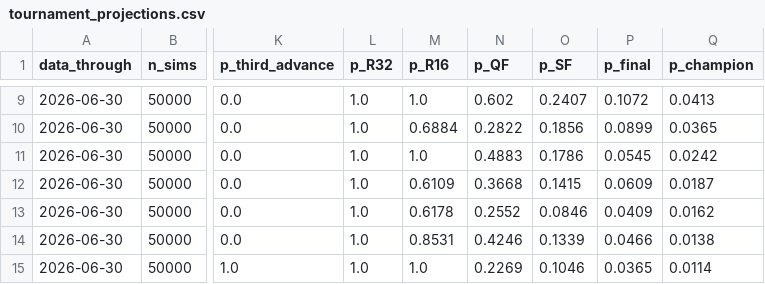
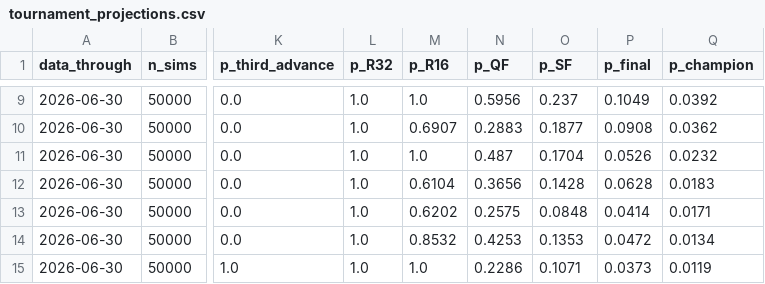
Before and after one commit to JustusVermaakSkystrm/ig-trading-bot, a CSV file: worldcup/outputs/site/tournament_projections.csv, drawn as a sheet; only a part is shown, gaps mark what is left out; the diff covers the shown part only; the diff names each change by its address in the sheet, - before the commit and + after, or states it on an @@ line.

```diff
--- a/worldcup/outputs/site/tournament_projections.csv
+++ b/worldcup/outputs/site/tournament_projections.csv
-N9 (p_QF): 0.602
+N9 (p_QF): 0.5956
-O9 (p_SF): 0.2407
+O9 (p_SF): 0.237
-P9 (p_final): 0.1072
+P9 (p_final): 0.1049
-Q9 (p_champion): 0.0413
+Q9 (p_champion): 0.0392
-M10 (p_R16): 0.6884
+M10 (p_R16): 0.6907
-N10 (p_QF): 0.2822
+N10 (p_QF): 0.2883
-O10 (p_SF): 0.1856
+O10 (p_SF): 0.1877
-P10 (p_final): 0.0899
+P10 (p_final): 0.0908
-Q10 (p_champion): 0.0365
+Q10 (p_champion): 0.0362
-N11 (p_QF): 0.4883
+N11 (p_QF): 0.487
-O11 (p_SF): 0.1786
+O11 (p_SF): 0.1704
-P11 (p_final): 0.0545
+P11 (p_final): 0.0526
-Q11 (p_champion): 0.0242
+Q11 (p_champion): 0.0232
-M12 (p_R16): 0.6109
+M12 (p_R16): 0.6104
-N12 (p_QF): 0.3668
+N12 (p_QF): 0.3656
-O12 (p_SF): 0.1415
+O12 (p_SF): 0.1428
-P12 (p_final): 0.0609
+P12 (p_final): 0.0628
-Q12 (p_champion): 0.0187
+Q12 (p_champion): 0.0183
-M13 (p_R16): 0.6178
+M13 (p_R16): 0.6202
-N13 (p_QF): 0.2552
+N13 (p_QF): 0.2575
-O13 (p_SF): 0.0846
+O13 (p_SF): 0.0848
-P13 (p_final): 0.0409
+P13 (p_final): 0.0414
-Q13 (p_champion): 0.0162
+Q13 (p_champion): 0.0171
-M14 (p_R16): 0.8531
+M14 (p_R16): 0.8532
-N14 (p_QF): 0.4246
+N14 (p_QF): 0.4253
-O14 (p_SF): 0.1339
+O14 (p_SF): 0.1353
-P14 (p_final): 0.0466
+P14 (p_final): 0.0472
-Q14 (p_champion): 0.0138
+Q14 (p_champion): 0.0134
-N15 (p_QF): 0.2269
+N15 (p_QF): 0.2286
-O15 (p_SF): 0.1046
+O15 (p_SF): 0.1071
-P15 (p_final): 0.0365
+P15 (p_final): 0.0373
-Q15 (p_champion): 0.0114
+Q15 (p_champion): 0.0119
```
Also changed, not shown: 2 added rows, 2 removed rows and 79 edited cells elsewhere in this file, worldcup/outputs/history.csv, worldcup/outputs/site/history.csv, 6 other files.
